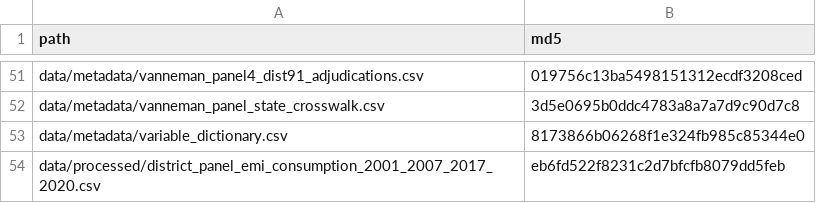
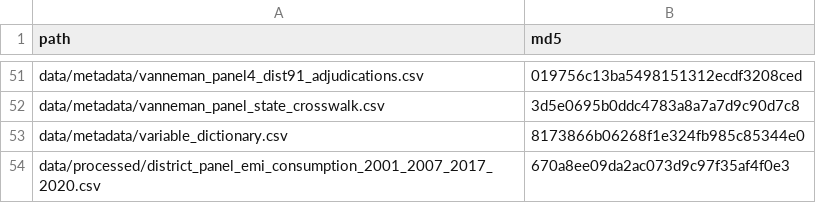
Before and after one commit to rishavbroy/emi-inequality-india, a CSV file: data/metadata/checksums.csv, drawn as a sheet; only a part is shown, gaps mark what is left out.

Commit message:
fix: refresh processed-panel checksum

```diff
--- a/data/metadata/checksums.csv
+++ b/data/metadata/checksums.csv
@@ -53,2 +53,2 @@ data/metadata/vanneman_panel_state_crosswalk.csv,3d5e0695b0ddc4783a8a7a7d9c90d7c
 data/metadata/variable_dictionary.csv,8173866b06268f1e324fb985c85344e0
-data/processed/district_panel_emi_consumption_2001_2007_2017_2020.csv,eb6fd522f8231c2d7bfcfb8079dd5feb
+data/processed/district_panel_emi_consumption_2001_2007_2017_2020.csv,670a8ee09da2ac073d9c97f35af4f0e3
```
